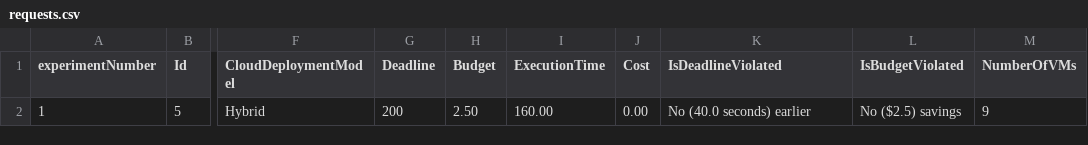
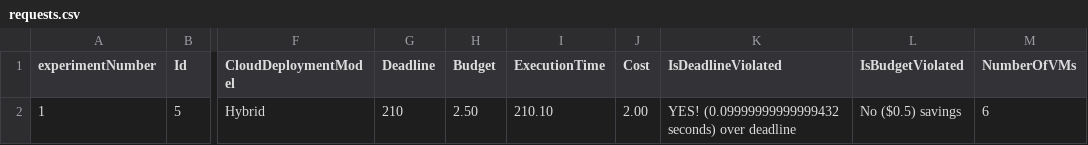
Before and after one commit to Cloudslab/CloudSimEx, a CSV file: cloudsimex-mapreduce/results/requests.csv, drawn as a sheet; only a part is shown, gaps mark what is left out; the diff names each change by its address in the sheet, - before the commit and + after, or states it on an @@ line.

```diff
--- a/cloudsimex-mapreduce/results/requests.csv
+++ b/cloudsimex-mapreduce/results/requests.csv
-G2 (Deadline): 200
+G2 (Deadline): 210
-I2 (ExecutionTime): 160.00
+I2 (ExecutionTime): 210.10
-J2 (Cost): 0.00
+J2 (Cost): 2.00
-K2 (IsDeadlineViolated): No (40.0 seconds) earlier
+K2 (IsDeadlineViolated): YES! (0.09999999999999432 seconds) over deadline
-L2 (IsBudgetViolated): No ($2.5) savings
+L2 (IsBudgetViolated): No ($0.5) savings
-M2 (NumberOfVMs): 9
+M2 (NumberOfVMs): 6
```
Also changed, not shown: cloudsimex-mapreduce/results/tasks.csv, cloudsimex-mapreduce/results/vms.csv, 6 other files.
